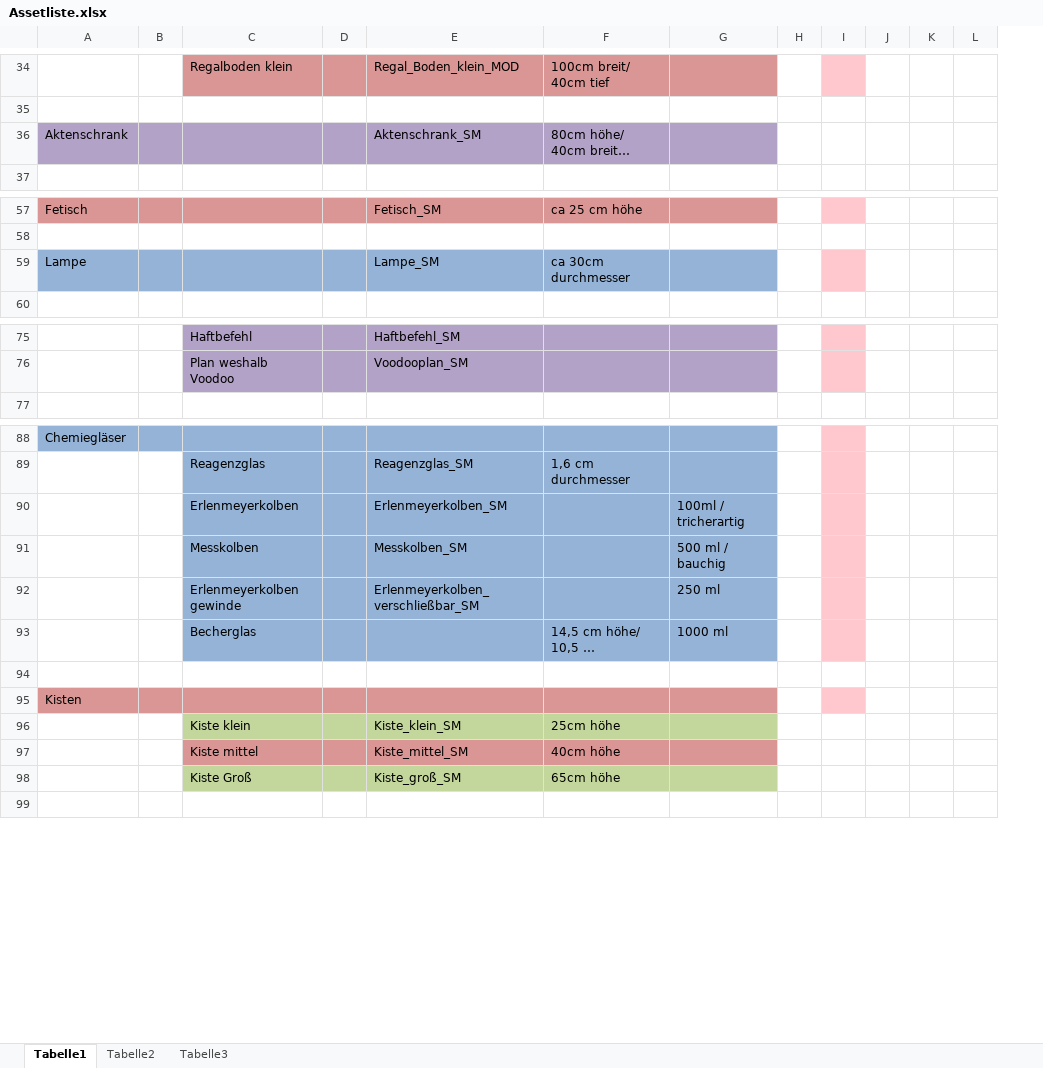
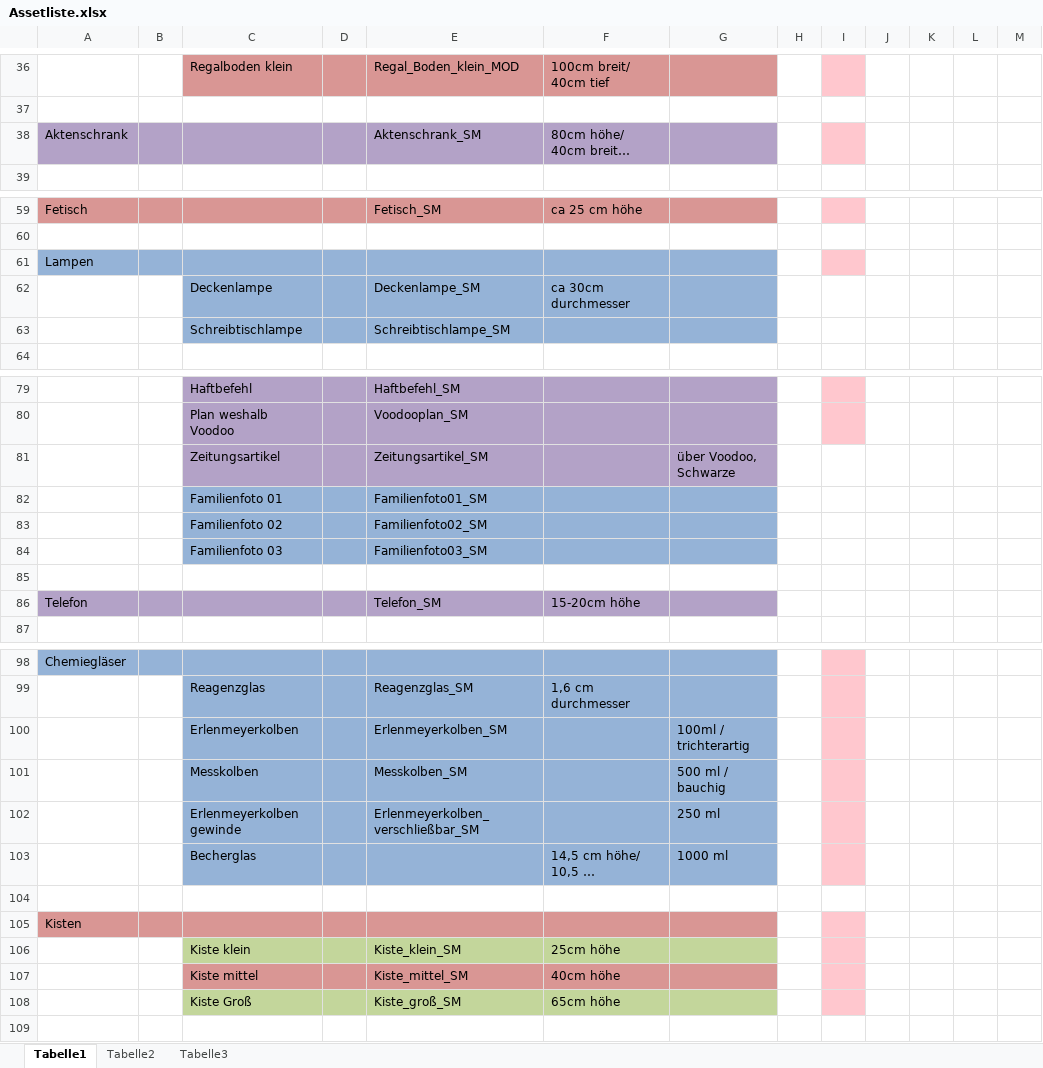
Before and after one commit to ArtjomProGrammer/Voodoo, an Excel workbook: _Artbible/Assetliste.xlsx, sheet Tabelle1, drawn as a sheet; only a part is shown, gaps mark what is left out; long unchanged cells end in …; values as stored, in another font and other column widths than the file's, no borders; charts and pictures not drawn; removed rows and columns are numbered as before the commit, all else as after; the diff covers the shown part only; the diff names each change by its address in the sheet, - before the commit and + after, or states it on an @@ line.

Commit message:
Assetliste

```diff
--- a/_Artbible/Assetliste.xlsx (sheet Tabelle1)
+++ b/_Artbible/Assetliste.xlsx (sheet Tabelle1)
+column K, empty
-I38 fill: none
+I38 fill: #FFC7CE
-row 59: Lampe |  |  |  | Lampe_SM | ca 30cm durchmesser
+row 61: Lampen
+row 62:  |  | Deckenlampe |  | Deckenlampe_SM | ca 30cm durchmesser
+row 63:  |  | Schreibtischlampe |  | Schreibtischlampe_SM
+row 81:  |  | Zeitungsartikel |  | Zeitungsartikel_SM |  | über Voodoo, Schwarze
+row 82:  |  | Familienfoto 01 |  | Familienfoto01_SM
+row 83:  |  | Familienfoto 02 |  | Familienfoto02_SM
+row 84:  |  | Familienfoto 03 |  | Familienfoto03_SM
+row 85: (empty)
+row 86: Telefon |  |  |  | Telefon_SM | 15-20cm höhe
-G100: 100ml / tricherartig
+G100: 100ml / trichterartig
-I106:I108 fill: none
+I106:I108 fill: #FFC7CE
```
Also changed, not shown: 2 added rows and cell formats elsewhere in this sheet, charts or pictures.
